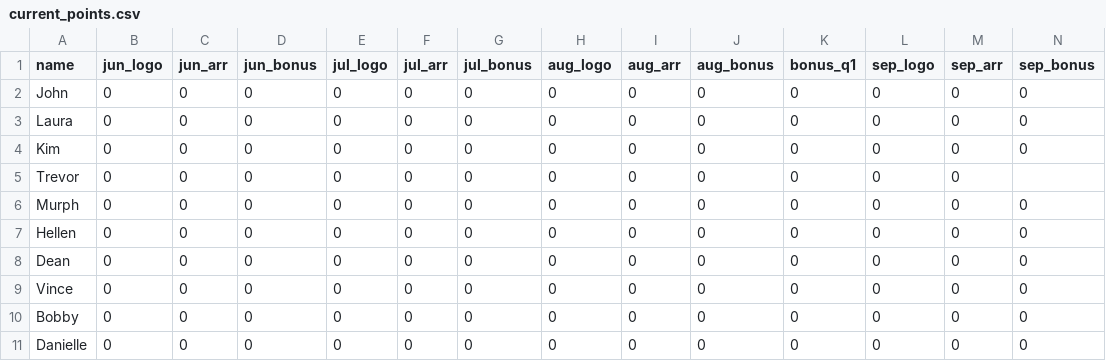
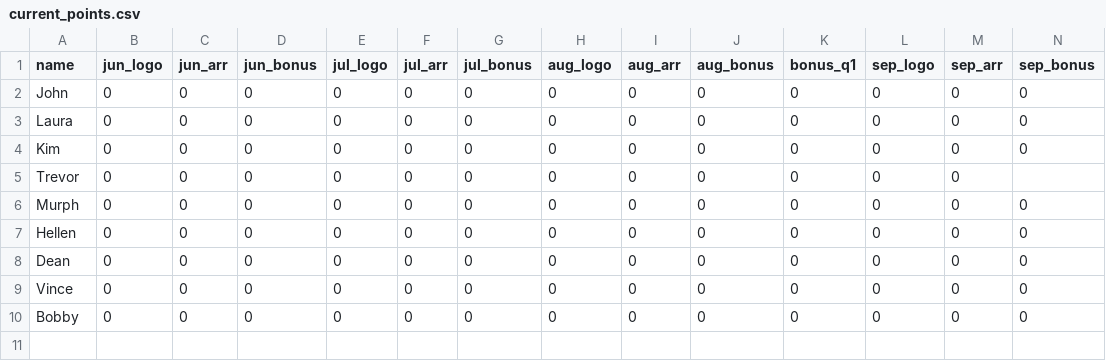
Before and after one commit to 23maverick23/scconstructorschampionship, a CSV file: _data/current_points.csv, drawn as a sheet; only a part is shown; rows hold the shown columns only; the diff names each change by its address in the sheet, - before the commit and + after, or states it on an @@ line.

Commit message:
Update current_points.csv
Remove DLau for FY22

```diff
--- a/_data/current_points.csv
+++ b/_data/current_points.csv
-row 11: Danielle | 0 | 0 | 0 | 0 | 0 | 0 | 0 | 0 | 0 | 0 | 0 | 0 | 0
```
